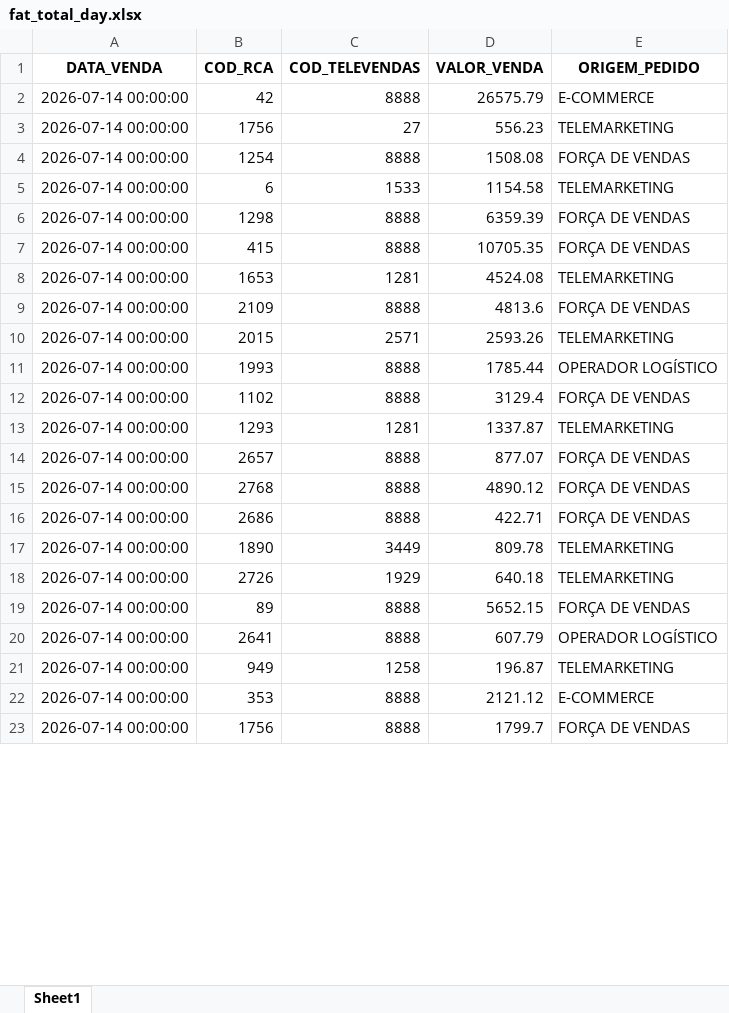
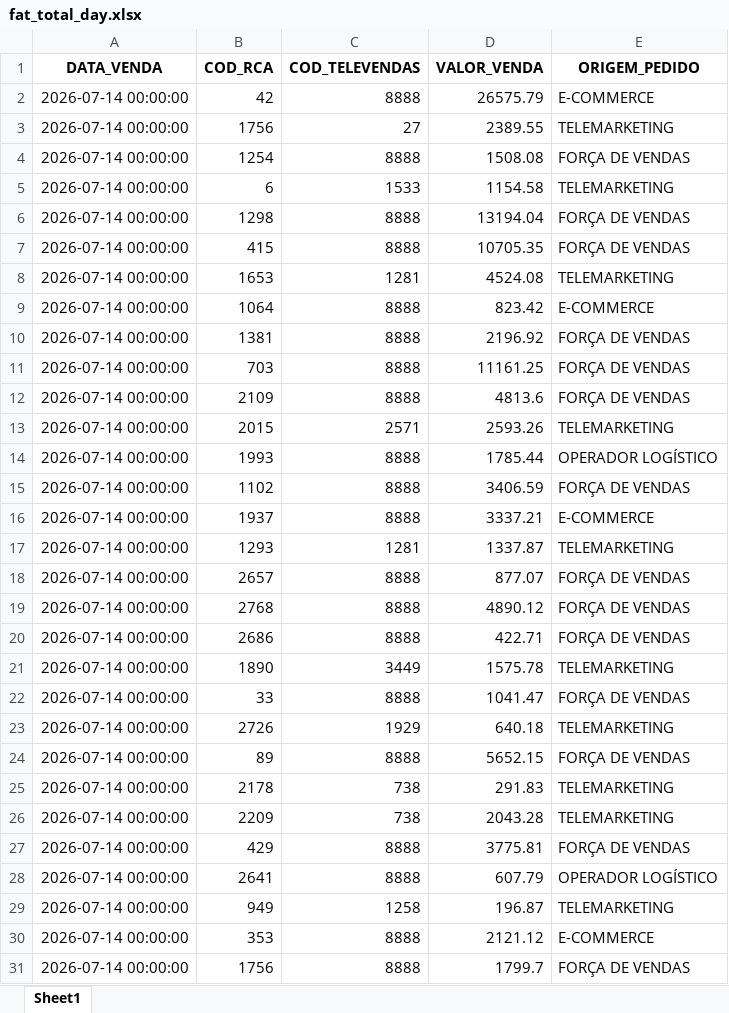
Before and after one commit to RoqueChristian/total_day, an Excel workbook: data/fat_total_day.xlsx, sheet Sheet1, drawn as a sheet; only a part is shown; values as stored, in another font and other column widths than the file's, no borders; addresses are those after the commit; the diff covers the shown part only; the diff names each change by its address in the sheet, - before the commit and + after, or states it on an @@ line.

Commit message:
chore(data): batch update intraday vendas - 16:00:03

```diff
--- a/data/fat_total_day.xlsx (sheet Sheet1)
+++ b/data/fat_total_day.xlsx (sheet Sheet1)
-D3 (VALOR_VENDA): 556.23
+D3 (VALOR_VENDA): 2389.55
-D6 (VALOR_VENDA): 6359.39
+D6 (VALOR_VENDA): 13194.04
+row 9: 2026-07-14 00:00:00 | 1064 | 8888 | 823.42 | E-COMMERCE
+row 10: 2026-07-14 00:00:00 | 1381 | 8888 | 2196.92 | FORÇA DE VENDAS
+row 11: 2026-07-14 00:00:00 | 703 | 8888 | 11161.25 | FORÇA DE VENDAS
-D15 (VALOR_VENDA): 3129.4
+D15 (VALOR_VENDA): 3406.59
+row 16: 2026-07-14 00:00:00 | 1937 | 8888 | 3337.21 | E-COMMERCE
-D21 (VALOR_VENDA): 809.78
+D21 (VALOR_VENDA): 1575.78
+row 22: 2026-07-14 00:00:00 | 33 | 8888 | 1041.47 | FORÇA DE VENDAS
+row 25: 2026-07-14 00:00:00 | 2178 | 738 | 291.83 | TELEMARKETING
+row 26: 2026-07-14 00:00:00 | 2209 | 738 | 2043.28 | TELEMARKETING
+row 27: 2026-07-14 00:00:00 | 429 | 8888 | 3775.81 | FORÇA DE VENDAS
```
Also changed, not shown: 51 added rows, 6 removed rows and 32 edited cells elsewhere in this sheet.
